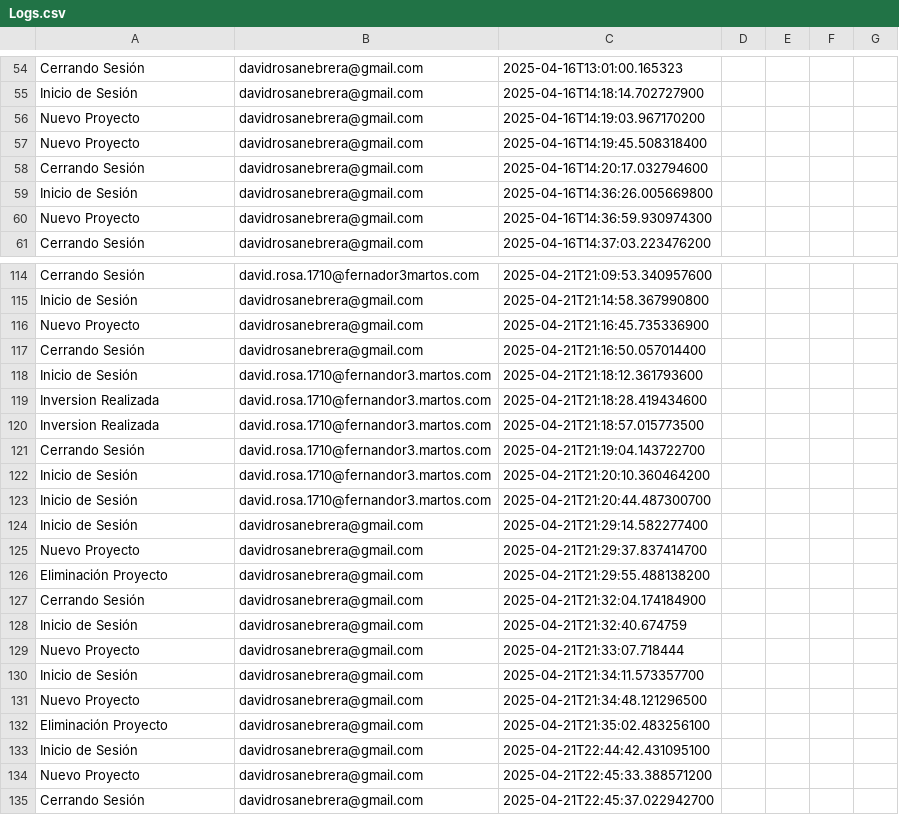
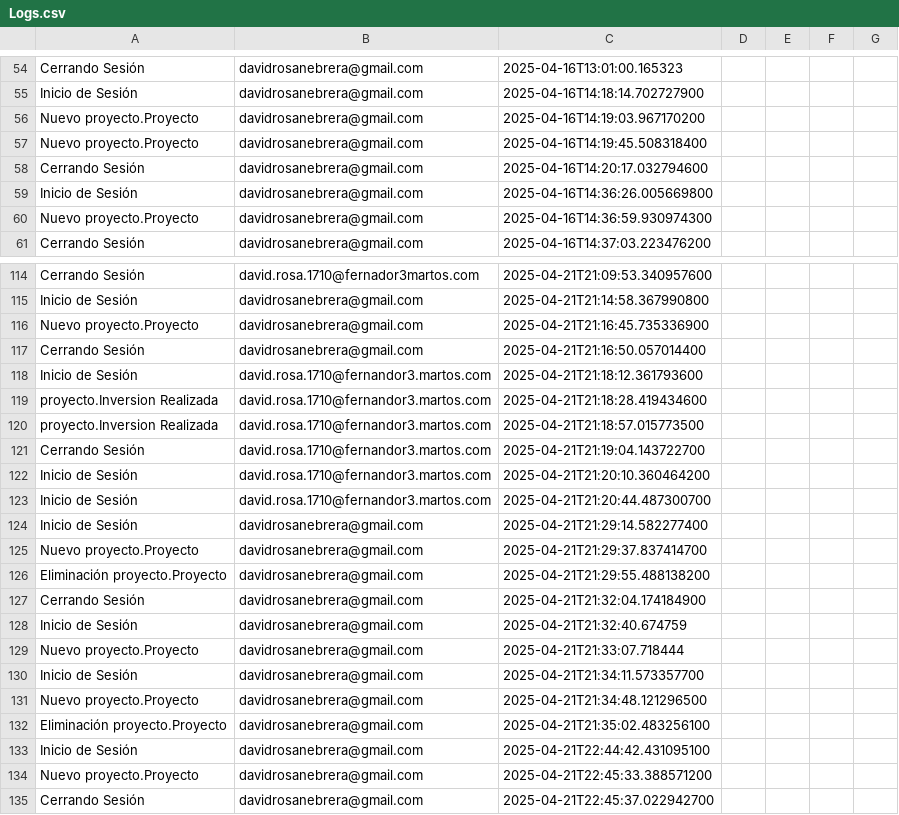
Before and after one commit to AnaOrCam/FernanStarter, a CSV file: src/logs/Logs.csv, drawn as a sheet; only a part is shown, gaps mark what is left out; the diff covers the shown part only.

Commit message:
Reorganizacion proyecto y dao de Inversor, Gestor, Administrador, amigos

```diff
--- a/src/logs/Logs.csv
+++ b/src/logs/Logs.csv
@@ -55,7 +55,7 @@ Cerrando Sesión;davidrosanebrera@gmail.com;2025-04-16T13:01:00.165323
 Inicio de Sesión;davidrosanebrera@gmail.com;2025-04-16T14:18:14.702727900
-Nuevo Proyecto;davidrosanebrera@gmail.com;2025-04-16T14:19:03.967170200
-Nuevo Proyecto;davidrosanebrera@gmail.com;2025-04-16T14:19:45.508318400
+Nuevo proyecto.Proyecto;davidrosanebrera@gmail.com;2025-04-16T14:19:03.967170200
+Nuevo proyecto.Proyecto;davidrosanebrera@gmail.com;2025-04-16T14:19:45.508318400
 Cerrando Sesión;davidrosanebrera@gmail.com;2025-04-16T14:20:17.032794600
 Inicio de Sesión;davidrosanebrera@gmail.com;2025-04-16T14:36:26.005669800
-Nuevo Proyecto;davidrosanebrera@gmail.com;2025-04-16T14:36:59.930974300
+Nuevo proyecto.Proyecto;davidrosanebrera@gmail.com;2025-04-16T14:36:59.930974300
 Cerrando Sesión;davidrosanebrera@gmail.com;2025-04-16T14:37:03.223476200
@@ -115,7 +115,7 @@ Cerrando Sesión;david.rosa.1710@fernador3martos.com;2025-04-21T21:09:53.3409576
 Inicio de Sesión;davidrosanebrera@gmail.com;2025-04-21T21:14:58.367990800
-Nuevo Proyecto;davidrosanebrera@gmail.com;2025-04-21T21:16:45.735336900
+Nuevo proyecto.Proyecto;davidrosanebrera@gmail.com;2025-04-21T21:16:45.735336900
 Cerrando Sesión;davidrosanebrera@gmail.com;2025-04-21T21:16:50.057014400
 Inicio de Sesión;david.rosa.1710@fernandor3.martos.com;2025-04-21T21:18:12.361793600
-Inversion Realizada;david.rosa.1710@fernandor3.martos.com;2025-04-21T21:18:28.419434600
-Inversion Realizada;david.rosa.1710@fernandor3.martos.com;2025-04-21T21:18:57.015773500
+proyecto.Inversion Realizada;david.rosa.1710@fernandor3.martos.com;2025-04-21T21:18:28.419434600
+proyecto.Inversion Realizada;david.rosa.1710@fernandor3.martos.com;2025-04-21T21:18:57.015773500
 Cerrando Sesión;david.rosa.1710@fernandor3.martos.com;2025-04-21T21:19:04.143722700
@@ -124,12 +124,12 @@ Inicio de Sesión;david.rosa.1710@fernandor3.martos.com;2025-04-21T21:20:44.4873
 Inicio de Sesión;davidrosanebrera@gmail.com;2025-04-21T21:29:14.582277400
-Nuevo Proyecto;davidrosanebrera@gmail.com;2025-04-21T21:29:37.837414700
-Eliminación Proyecto;davidrosanebrera@gmail.com;2025-04-21T21:29:55.488138200
+Nuevo proyecto.Proyecto;davidrosanebrera@gmail.com;2025-04-21T21:29:37.837414700
+Eliminación proyecto.Proyecto;davidrosanebrera@gmail.com;2025-04-21T21:29:55.488138200
 Cerrando Sesión;davidrosanebrera@gmail.com;2025-04-21T21:32:04.174184900
 Inicio de Sesión;davidrosanebrera@gmail.com;2025-04-21T21:32:40.674759
-Nuevo Proyecto;davidrosanebrera@gmail.com;2025-04-21T21:33:07.718444
+Nuevo proyecto.Proyecto;davidrosanebrera@gmail.com;2025-04-21T21:33:07.718444
 Inicio de Sesión;davidrosanebrera@gmail.com;2025-04-21T21:34:11.573357700
-Nuevo Proyecto;davidrosanebrera@gmail.com;2025-04-21T21:34:48.121296500
-Eliminación Proyecto;davidrosanebrera@gmail.com;2025-04-21T21:35:02.483256100
+Nuevo proyecto.Proyecto;davidrosanebrera@gmail.com;2025-04-21T21:34:48.121296500
+Eliminación proyecto.Proyecto;davidrosanebrera@gmail.com;2025-04-21T21:35:02.483256100
 Inicio de Sesión;davidrosanebrera@gmail.com;2025-04-21T22:44:42.431095100
-Nuevo Proyecto;davidrosanebrera@gmail.com;2025-04-21T22:45:33.388571200
+Nuevo proyecto.Proyecto;davidrosanebrera@gmail.com;2025-04-21T22:45:33.388571200
 Cerrando Sesión;davidrosanebrera@gmail.com;2025-04-21T22:45:37.022942700
```
Also changed, not shown: 19 edited cells elsewhere in this file, 25 other files.
